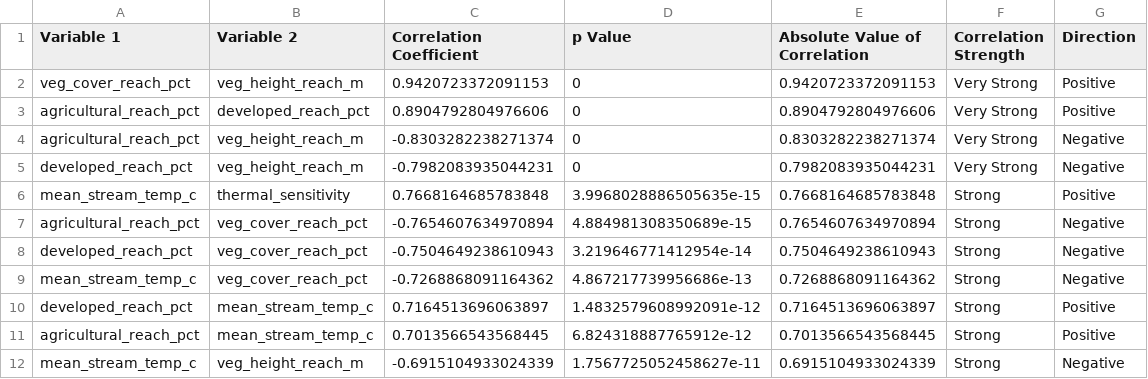
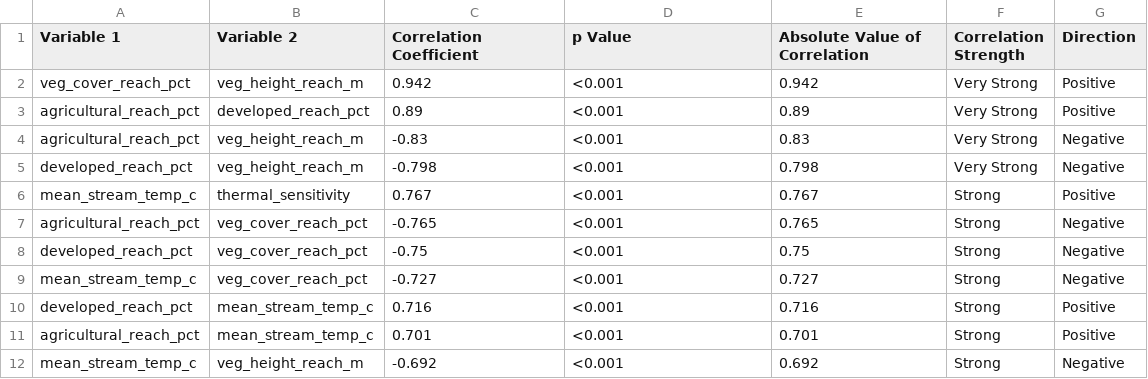
Before and after one commit to savpmilburn/What_Controls_Thermal_Sensitivity_During_Extreme_Heat, a CSV file: results_2021/correlation/exports/reach_summary.csv, drawn as a sheet; only a part is shown; the diff covers the shown part only.

```diff
--- a/results_2021/correlation/exports/reach_summary.csv
+++ b/results_2021/correlation/exports/reach_summary.csv
@@ -1,12 +1,12 @@
 Variable 1,Variable 2,Correlation Coefficient,p Value,Absolute Value of Correlation,Correlation Strength,Direction
-veg_cover_reach_pct,veg_height_reach_m,0.9420723372091153,0,0.9420723372091153,Very Strong,Positive
-agricultural_reach_pct,developed_reach_pct,0.8904792804976606,0,0.8904792804976606,Very Strong,Positive
-agricultural_reach_pct,veg_height_reach_m,-0.8303282238271374,0,0.8303282238271374,Very Strong,Negative
-developed_reach_pct,veg_height_reach_m,-0.7982083935044231,0,0.7982083935044231,Very Strong,Negative
-mean_stream_temp_c,thermal_sensitivity,0.7668164685783848,3.9968028886505635e-15,0.7668164685783848,Strong,Positive
-agricultural_reach_pct,veg_cover_reach_pct,-0.7654607634970894,4.884981308350689e-15,0.7654607634970894,Strong,Negative
-developed_reach_pct,veg_cover_reach_pct,-0.7504649238610943,3.219646771412954e-14,0.7504649238610943,Strong,Negative
-mean_stream_temp_c,veg_cover_reach_pct,-0.7268868091164362,4.867217739956686e-13,0.7268868091164362,Strong,Negative
-developed_reach_pct,mean_stream_temp_c,0.7164513696063897,1.4832579608992091e-12,0.7164513696063897,Strong,Positive
-agricultural_reach_pct,mean_stream_temp_c,0.7013566543568445,6.824318887765912e-12,0.7013566543568445,Strong,Positive
-mean_stream_temp_c,veg_height_reach_m,-0.6915104933024339,1.7567725052458627e-11,0.6915104933024339,Strong,Negative
+veg_cover_reach_pct,veg_height_reach_m,0.942,<0.001,0.942,Very Strong,Positive
+agricultural_reach_pct,developed_reach_pct,0.89,<0.001,0.89,Very Strong,Positive
+agricultural_reach_pct,veg_height_reach_m,-0.83,<0.001,0.83,Very Strong,Negative
+developed_reach_pct,veg_height_reach_m,-0.798,<0.001,0.798,Very Strong,Negative
+mean_stream_temp_c,thermal_sensitivity,0.767,<0.001,0.767,Strong,Positive
+agricultural_reach_pct,veg_cover_reach_pct,-0.765,<0.001,0.765,Strong,Negative
+developed_reach_pct,veg_cover_reach_pct,-0.75,<0.001,0.75,Strong,Negative
+mean_stream_temp_c,veg_cover_reach_pct,-0.727,<0.001,0.727,Strong,Negative
+developed_reach_pct,mean_stream_temp_c,0.716,<0.001,0.716,Strong,Positive
+agricultural_reach_pct,mean_stream_temp_c,0.701,<0.001,0.701,Strong,Positive
+mean_stream_temp_c,veg_height_reach_m,-0.692,<0.001,0.692,Strong,Negative
```
Also changed, not shown: 165 edited cells elsewhere in this file, results_2021/correlation/exports/buffer_summary.csv, results_2021/correlation/exports/site_specific_coeffs.csv, 8 other files.
